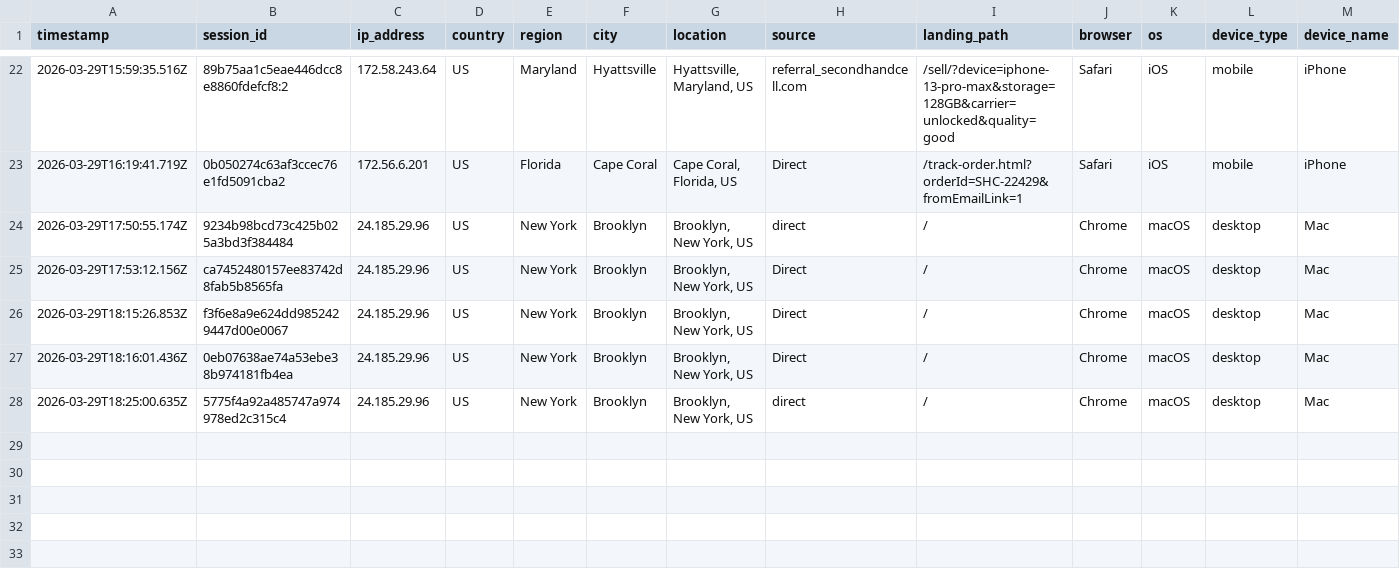
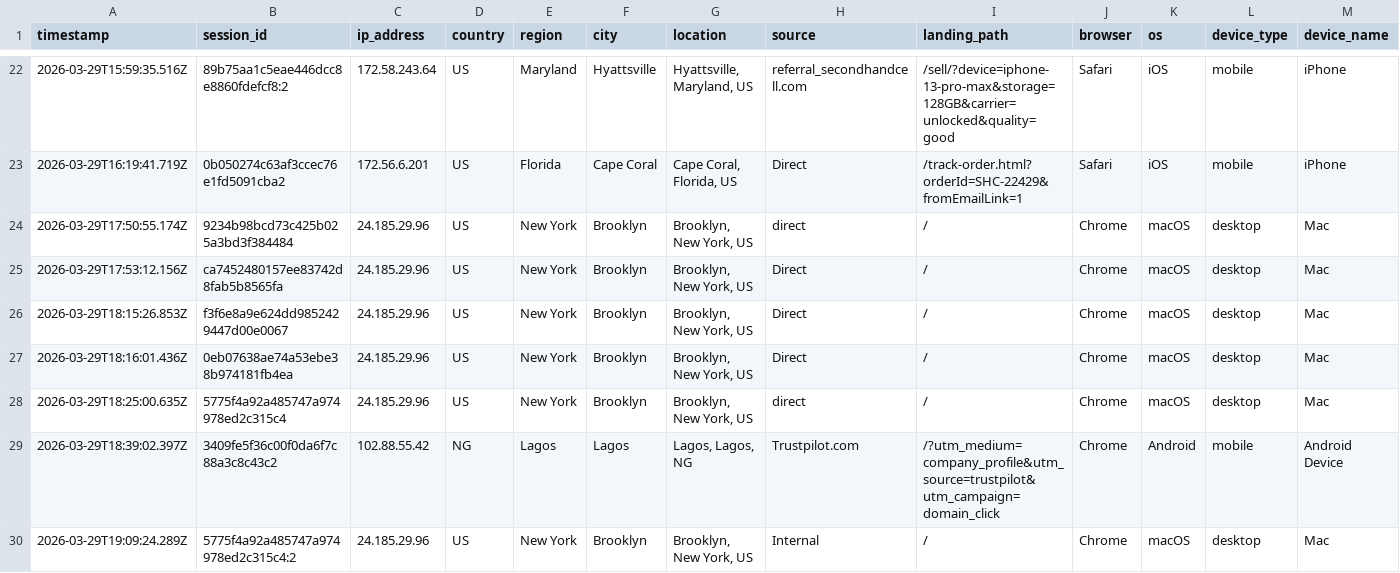
Before and after one commit to ToratYosef/shc33, a CSV file: exports/visitor-logs/visitor-log-2026-03-29.csv, drawn as a sheet; only a part is shown, gaps mark what is left out; rows hold the shown columns only; the diff names each change by its address in the sheet, - before the commit and + after, or states it on an @@ line.

Commit message:
Auto-update

```diff
--- a/exports/visitor-logs/visitor-log-2026-03-29.csv
+++ b/exports/visitor-logs/visitor-log-2026-03-29.csv
+row 29: 2026-03-29T18:39:02.397Z | 3409fe5f36c00f0da6f7c88a3c8c43c2 | 102.88.55.42 | NG | Lagos | Lagos | Lagos, Lagos, NG | Trustpilot.com | /?utm_medium=company_profile&utm_source=trustpilot&utm_campaign=domain_click | Chrome | Android | mobile | Android Device
+row 30: 2026-03-29T19:09:24.289Z | 5775f4a92a485747a974978ed2c315c4:2 | 24.185.29.96 | US | New York | Brooklyn | Brooklyn, New York, US | Internal | / | Chrome | macOS | desktop | Mac
```
